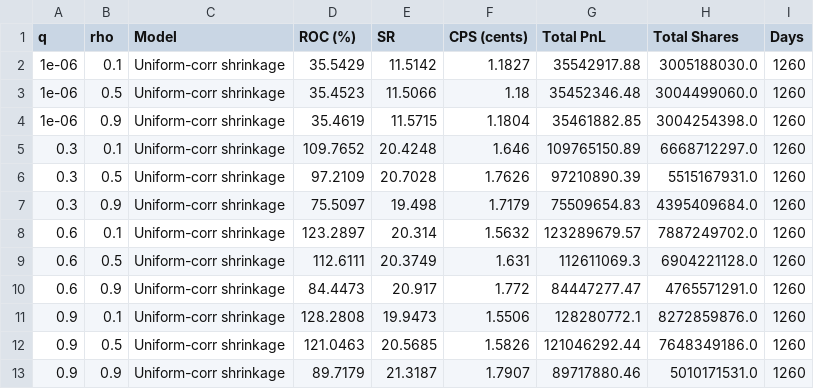
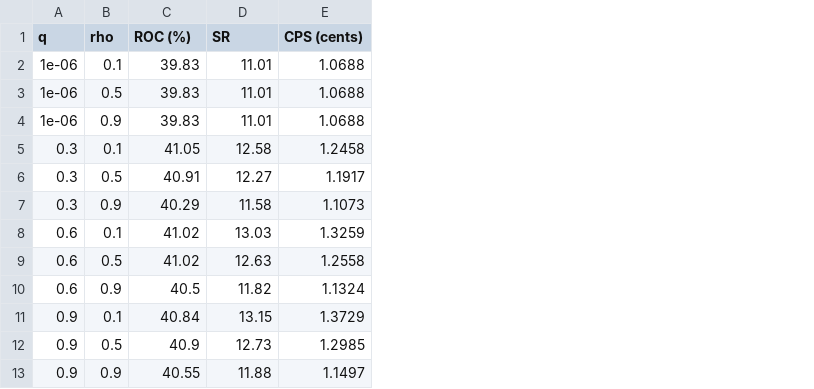
Before and after one commit to QuantCodeAutomata/statistical-risk-models-20261012-121504-524594, a CSV file: results/exp3_table6_uniform_shrinkage.csv, drawn as a sheet; removed rows and columns are numbered as before the commit, all else as after; the diff names each change by its address in the sheet, - before the commit and + after, or states it on an @@ line.

```diff
--- a/results/exp3_table6_uniform_shrinkage.csv
+++ b/results/exp3_table6_uniform_shrinkage.csv
-column C (Model), rows 2-13: all Uniform-corr shrinkage
-column G (Total PnL), rows 2-13: 35542917.88 | 35452346.48 | 35461882.85 | 109765150.89 | 97210890.39 | 75509654.83 | 123289679.57 | 112611069.3 | 84447277.47 | 128280772.1 | 121046292.44 | 89717880.46
-column H (Total Shares), rows 2-13: 3005188030.0 | 3004499060.0 | 3004254398.0 | 6668712297.0 | 5515167931.0 | 4395409684.0 | 7887249702.0 | 6904221128.0 | 4765571291.0 | 8272859876.0 | 7648349186.0 | 5010171531.0
-column I (Days), rows 2-13: all 1260
-C2 (ROC (%)): 35.5429
+C2 (ROC (%)): 39.83
-D2 (SR): 11.5142
+D2 (SR): 11.01
-E2 (CPS (cents)): 1.1827
+E2 (CPS (cents)): 1.0688
-C3 (ROC (%)): 35.4523
+C3 (ROC (%)): 39.83
-D3 (SR): 11.5066
+D3 (SR): 11.01
-E3 (CPS (cents)): 1.18
+E3 (CPS (cents)): 1.0688
-C4 (ROC (%)): 35.4619
+C4 (ROC (%)): 39.83
-D4 (SR): 11.5715
+D4 (SR): 11.01
-E4 (CPS (cents)): 1.1804
+E4 (CPS (cents)): 1.0688
-C5 (ROC (%)): 109.7652
+C5 (ROC (%)): 41.05
-D5 (SR): 20.4248
+D5 (SR): 12.58
-E5 (CPS (cents)): 1.646
+E5 (CPS (cents)): 1.2458
-C6 (ROC (%)): 97.2109
+C6 (ROC (%)): 40.91
-D6 (SR): 20.7028
+D6 (SR): 12.27
-E6 (CPS (cents)): 1.7626
+E6 (CPS (cents)): 1.1917
-C7 (ROC (%)): 75.5097
+C7 (ROC (%)): 40.29
-D7 (SR): 19.498
+D7 (SR): 11.58
-E7 (CPS (cents)): 1.7179
+E7 (CPS (cents)): 1.1073
-C8 (ROC (%)): 123.2897
+C8 (ROC (%)): 41.02
-D8 (SR): 20.314
+D8 (SR): 13.03
-E8 (CPS (cents)): 1.5632
+E8 (CPS (cents)): 1.3259
-C9 (ROC (%)): 112.6111
+C9 (ROC (%)): 41.02
-D9 (SR): 20.3749
+D9 (SR): 12.63
-E9 (CPS (cents)): 1.631
+E9 (CPS (cents)): 1.2558
-C10 (ROC (%)): 84.4473
+C10 (ROC (%)): 40.5
-D10 (SR): 20.917
+D10 (SR): 11.82
-E10 (CPS (cents)): 1.772
+E10 (CPS (cents)): 1.1324
-C11 (ROC (%)): 128.2808
+C11 (ROC (%)): 40.84
-D11 (SR): 19.9473
+D11 (SR): 13.15
-E11 (CPS (cents)): 1.5506
+E11 (CPS (cents)): 1.3729
-C12 (ROC (%)): 121.0463
+C12 (ROC (%)): 40.9
-D12 (SR): 20.5685
+D12 (SR): 12.73
-E12 (CPS (cents)): 1.5826
+E12 (CPS (cents)): 1.2985
-C13 (ROC (%)): 89.7179
+C13 (ROC (%)): 40.55
-D13 (SR): 21.3187
+D13 (SR): 11.88
-E13 (CPS (cents)): 1.7907
+E13 (CPS (cents)): 1.1497
```
Also changed, not shown: results/exp3_table5_diagonal_shrinkage.csv, results/exp4_table8_fixed_k_bounded.csv, 3 other files.
